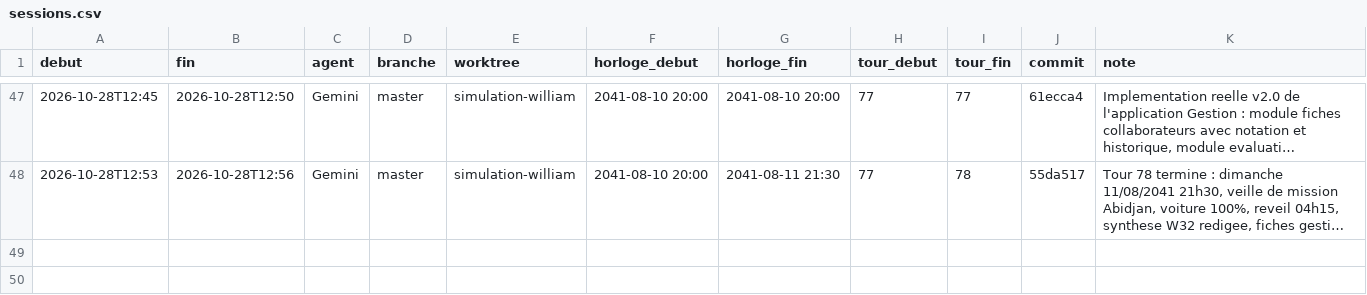
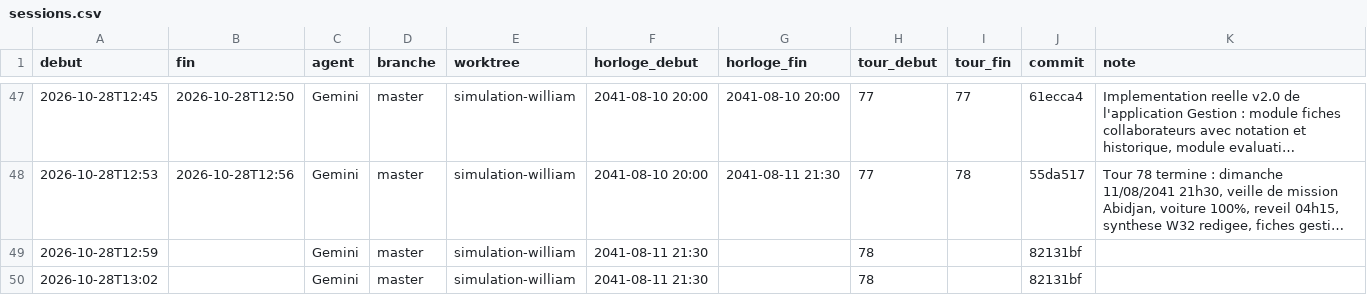
Before and after one commit to ossimiossimiwilliam10-cyber/simulation-william, a CSV file: memoire/sessions.csv, drawn as a sheet; only a part is shown, gaps mark what is left out; long unchanged cells end in …; the diff names each change by its address in the sheet, - before the commit and + after, or states it on an @@ line.

Commit message:
Tour 79 : lundi 12/08/2041 21h00, arrivee a Abidjan, installation residence Cocody Deux-Plateaux, fuseau abidjan, verifier_texte_joueur OK

```diff
--- a/memoire/sessions.csv
+++ b/memoire/sessions.csv
+row 49: 2026-10-28T12:59 |  | Gemini | master | simulation-william | 2041-08-11 21:30 |  | 78 |  | 82131bf
+row 50: 2026-10-28T13:02 |  | Gemini | master | simulation-william | 2041-08-11 21:30 |  | 78 |  | 82131bf
```
Also changed, not shown: etat/agenda.csv, etat/corps.csv, 25 other files.
